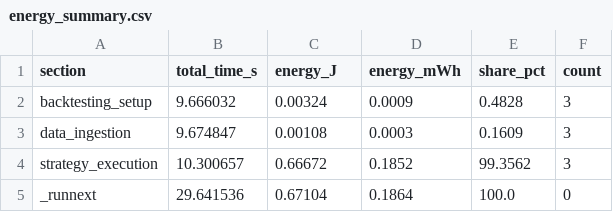
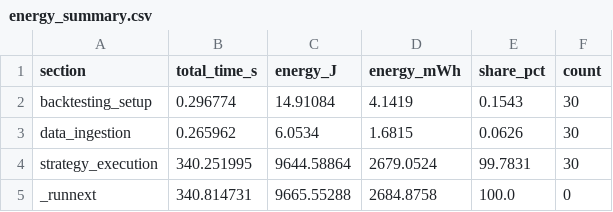
Before and after one commit to kikomiguelmendes/backtraderThesis, a CSV file: energy_summary.csv, drawn as a sheet.

```diff
--- a/energy_summary.csv
+++ b/energy_summary.csv
@@ -1,5 +1,5 @@
 section,total_time_s,energy_J,energy_mWh,share_pct,count
-backtesting_setup,9.666032,0.00324,0.0009,0.4828,3
-data_ingestion,9.674847,0.00108,0.0003,0.1609,3
-strategy_execution,10.300657,0.66672,0.1852,99.3562,3
-_runnext,29.641536,0.67104,0.1864,100.0,0
+backtesting_setup,0.296774,14.91084,4.1419,0.1543,30
+data_ingestion,0.265962,6.0534,1.6815,0.0626,30
+strategy_execution,340.251995,9644.58864,2679.0524,99.7831,30
+_runnext,340.814731,9665.55288,2684.8758,100.0,0
```
Also changed, not shown: energy_sections.csv, 3 other files.
